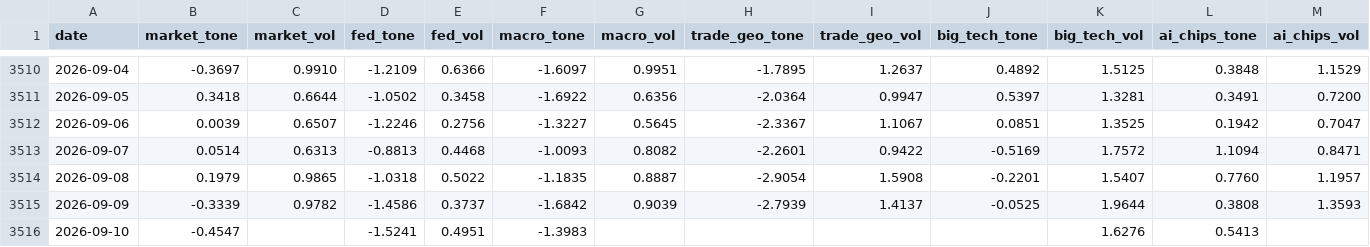
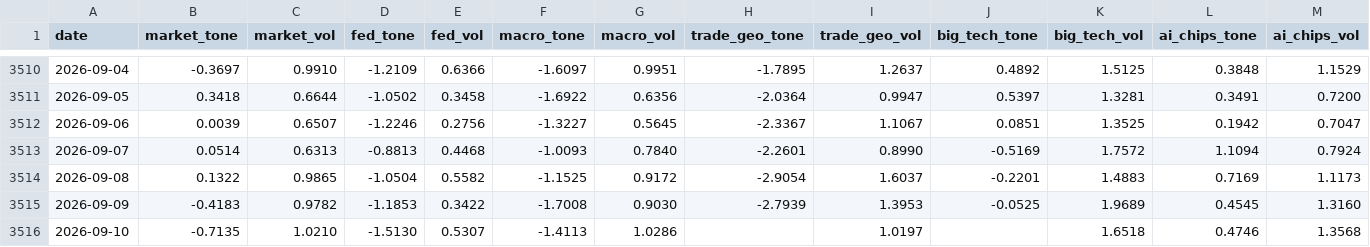
Before and after one commit to therbn12/nas100-data-relay, a CSV file: data/gdelt_daily.csv, drawn as a sheet; only a part is shown, gaps mark what is left out.

Commit message:
data refresh 2026-09-11T12:18:38Z

```diff
--- a/data/gdelt_daily.csv
+++ b/data/gdelt_daily.csv
@@ -3512,5 +3512,5 @@ date,market_tone,market_vol,fed_tone,fed_vol,macro_tone,macro_vol,trade_geo_tone
 2026-09-06,0.0039,0.6507,-1.2246,0.2756,-1.3227,0.5645,-2.3367,1.1067,0.0851,1.3525,0.1942,0.7047
-2026-09-07,0.0514,0.6313,-0.8813,0.4468,-1.0093,0.8082,-2.2601,0.9422,-0.5169,1.7572,1.1094,0.8471
-2026-09-08,0.1979,0.9865,-1.0318,0.5022,-1.1835,0.8887,-2.9054,1.5908,-0.2201,1.5407,0.7760,1.1957
-2026-09-09,-0.3339,0.9782,-1.4586,0.3737,-1.6842,0.9039,-2.7939,1.4137,-0.0525,1.9644,0.3808,1.3593
-2026-09-10,-0.4547,,-1.5241,0.4951,-1.3983,,,,,1.6276,0.5413,
+2026-09-07,0.0514,0.6313,-0.8813,0.4468,-1.0093,0.7840,-2.2601,0.8990,-0.5169,1.7572,1.1094,0.7924
+2026-09-08,0.1322,0.9865,-1.0504,0.5582,-1.1525,0.9172,-2.9054,1.6037,-0.2201,1.4883,0.7169,1.1173
+2026-09-09,-0.4183,0.9782,-1.1853,0.3422,-1.7008,0.9030,-2.7939,1.3953,-0.0525,1.9689,0.4545,1.3160
+2026-09-10,-0.7135,1.0210,-1.5130,0.5307,-1.4113,1.0286,,1.0197,,1.6518,0.4746,1.3568
```
